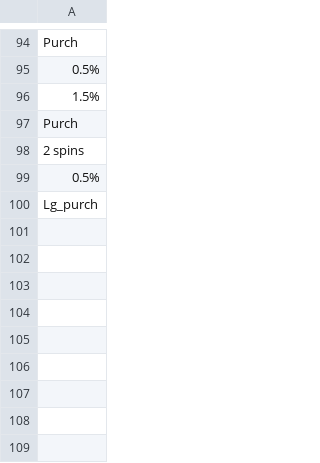
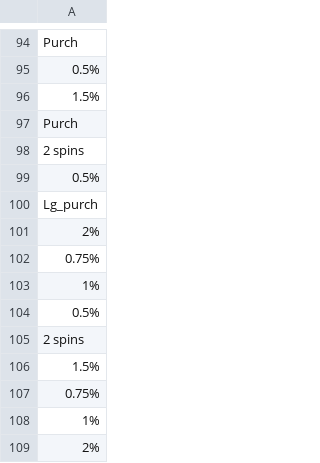
Before and after one commit to hwetsman/Fold_Wheel_Metrics, a CSV file: May_Wheel.csv, drawn as a sheet; only a part is shown, gaps mark what is left out; the diff names each change by its address in the sheet, - before the commit and + after, or states it on an @@ line.

Commit message:
Data: up to 107 on may wheel

```diff
--- a/May_Wheel.csv
+++ b/May_Wheel.csv
+row 101: 2%
+row 102: 0.75%
+row 103: 1%
+row 104: 0.5%
+row 105: 2 spins
+row 106: 1.5%
+row 107: 0.75%
+row 108: 1%
+row 109: 2%
```
